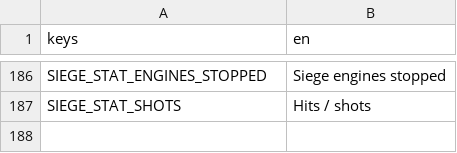
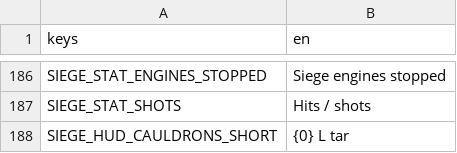
Before and after one commit to shoedler/wattlands, a CSV file: content/siege/strings.csv, drawn as a sheet; only a part is shown, gaps mark what is left out; the diff names each change by its address in the sheet, - before the commit and + after, or states it on an @@ line.

```diff
--- a/content/siege/strings.csv
+++ b/content/siege/strings.csv
+row 188: SIEGE_HUD_CAULDRONS_SHORT | {0} L tar
```
Also changed, not shown: 13 other files.
